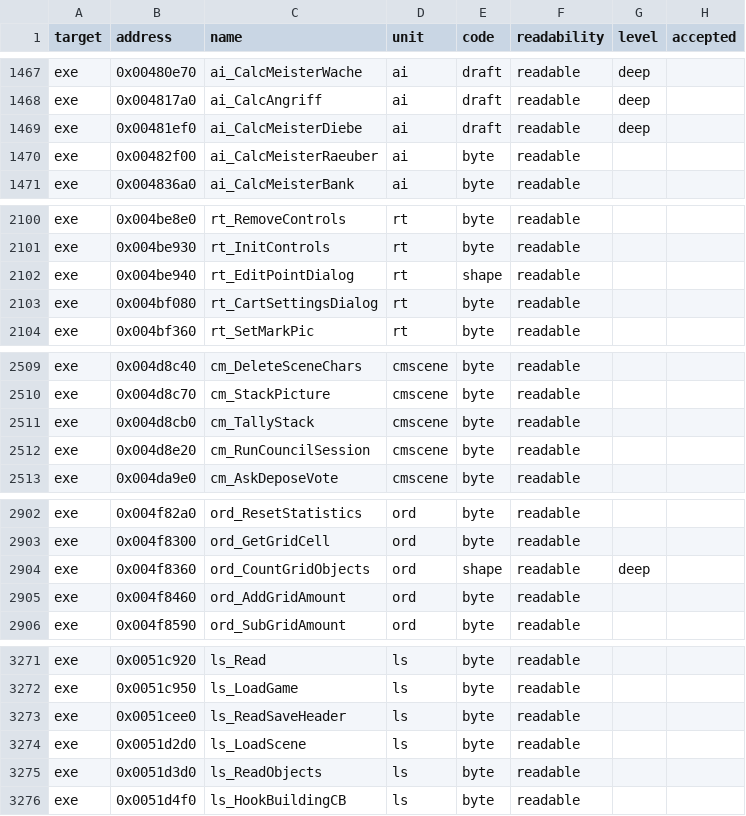
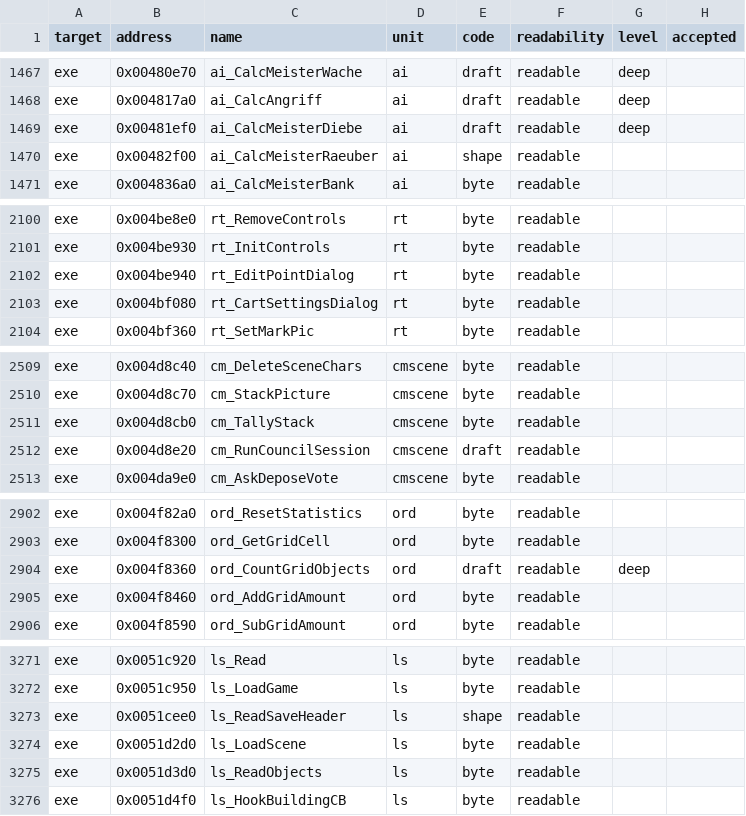
Before and after one commit to guildhaus/reguild, a TSV file: ledger/grades.tsv, drawn as a sheet; only a part is shown, gaps mark what is left out; the diff covers the shown part only.

```diff
--- a/ledger/grades.tsv
+++ b/ledger/grades.tsv
@@ -1469,3 +1469,3 @@ exe	0x004817a0	ai_CalcAngriff	ai	draft	readable	deep
 exe	0x00481ef0	ai_CalcMeisterDiebe	ai	draft	readable	deep	
-exe	0x00482f00	ai_CalcMeisterRaeuber	ai	byte	readable		
+exe	0x00482f00	ai_CalcMeisterRaeuber	ai	shape	readable		
 exe	0x004836a0	ai_CalcMeisterBank	ai	byte	readable		
@@ -2101,3 +2101,3 @@ exe	0x004be8e0	rt_RemoveControls	rt	byte	readable
 exe	0x004be930	rt_InitControls	rt	byte	readable		
-exe	0x004be940	rt_EditPointDialog	rt	shape	readable		
+exe	0x004be940	rt_EditPointDialog	rt	byte	readable		
 exe	0x004bf080	rt_CartSettingsDialog	rt	byte	readable		
@@ -2511,3 +2511,3 @@ exe	0x004d8c70	cm_StackPicture	cmscene	byte	readable
 exe	0x004d8cb0	cm_TallyStack	cmscene	byte	readable		
-exe	0x004d8e20	cm_RunCouncilSession	cmscene	byte	readable		
+exe	0x004d8e20	cm_RunCouncilSession	cmscene	draft	readable		
 exe	0x004da9e0	cm_AskDeposeVote	cmscene	byte	readable		
@@ -2903,3 +2903,3 @@ exe	0x004f82a0	ord_ResetStatistics	ord	byte	readable
 exe	0x004f8300	ord_GetGridCell	ord	byte	readable		
-exe	0x004f8360	ord_CountGridObjects	ord	shape	readable	deep	
+exe	0x004f8360	ord_CountGridObjects	ord	draft	readable	deep	
 exe	0x004f8460	ord_AddGridAmount	ord	byte	readable		
@@ -3272,3 +3272,3 @@ exe	0x0051c920	ls_Read	ls	byte	readable
 exe	0x0051c950	ls_LoadGame	ls	byte	readable		
-exe	0x0051cee0	ls_ReadSaveHeader	ls	byte	readable		
+exe	0x0051cee0	ls_ReadSaveHeader	ls	shape	readable		
 exe	0x0051d2d0	ls_LoadScene	ls	byte	readable		
```
Also changed, not shown: 4 edited cells elsewhere in this file.
